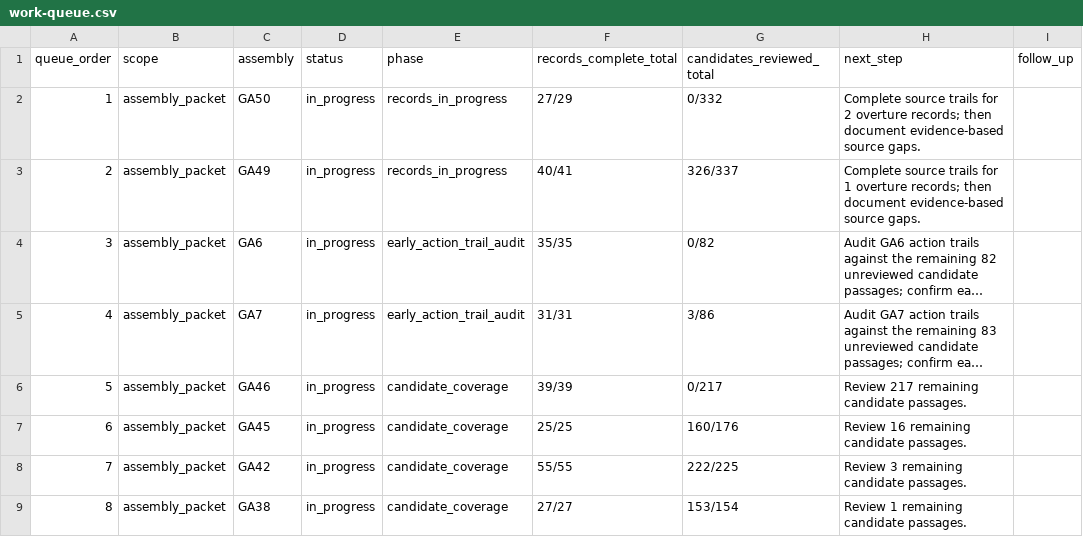
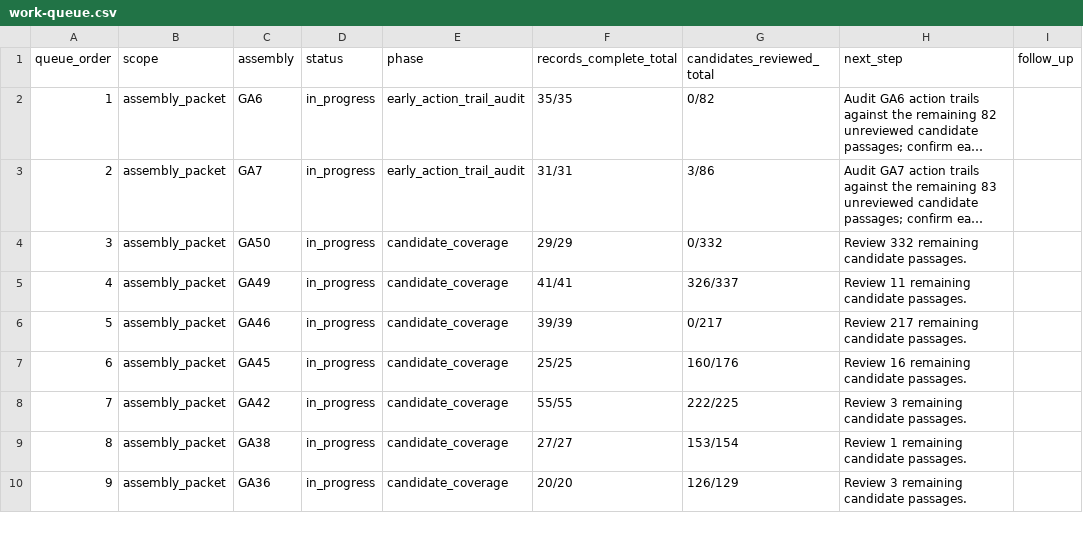
Before and after one commit to raymond-rishty/pca-ga, a CSV file: docs/overture-tracker/work-queue.csv, drawn as a sheet; only a part is shown; the shorter side is filled out with more unchanged rows; long unchanged cells end in …; removed rows and columns are numbered as before the commit, all else as after; the diff names each change by its address in the sheet, - before the commit and + after, or states it on an @@ line.

```diff
--- a/docs/overture-tracker/work-queue.csv
+++ b/docs/overture-tracker/work-queue.csv
-row 2: 1 | assembly_packet | GA50 | in_progress | records_in_progress | 27/29 | 0/332 | Complete source trails for 2 overture records; then document evidence-based source gaps.
-row 3: 2 | assembly_packet | GA49 | in_progress | records_in_progress | 40/41 | 326/337 | Complete source trails for 1 overture records; then document evidence-based source gaps.
@@ column A (queue_order) renumbered between rows 2 and 3 @@
+row 4: 3 | assembly_packet | GA50 | in_progress | candidate_coverage | 29/29 | 0/332 | Review 332 remaining candidate passages.
+row 5: 4 | assembly_packet | GA49 | in_progress | candidate_coverage | 41/41 | 326/337 | Review 11 remaining candidate passages.
```
Also changed, not shown: docs/overture-tracker/assemblies.csv, docs/overture-tracker/overtures.csv, 2 other files.
